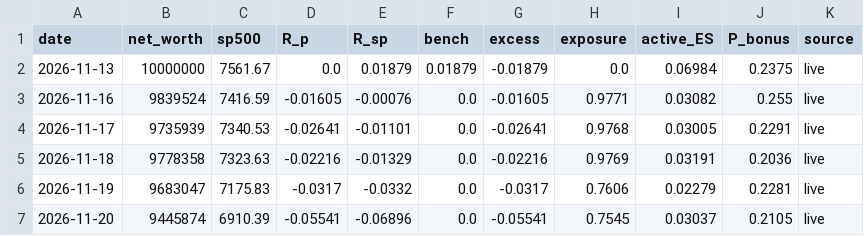
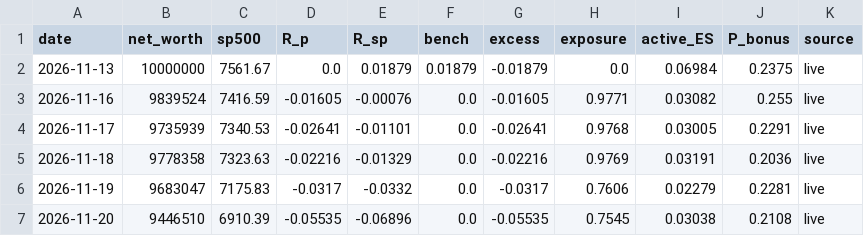
Before and after one commit to MarianiMirko/antifragile-portfolio, a CSV file: models/igfinal/output/nav_log.csv, drawn as a sheet.

```diff
--- a/models/igfinal/output/nav_log.csv
+++ b/models/igfinal/output/nav_log.csv
@@ -6,2 +6,2 @@ date,net_worth,sp500,R_p,R_sp,bench,excess,exposure,active_ES,P_bonus,source
 2026-11-19,9683047,7175.83,-0.0317,-0.0332,0.0,-0.0317,0.7606,0.02279,0.2281,live
-2026-11-20,9445874,6910.39,-0.05541,-0.06896,0.0,-0.05541,0.7545,0.03037,0.2105,live
+2026-11-20,9446510,6910.39,-0.05535,-0.06896,0.0,-0.05535,0.7545,0.03038,0.2108,live
```
Also changed, not shown: models/igfinal/state/last_holdings.csv, 16 other files.
